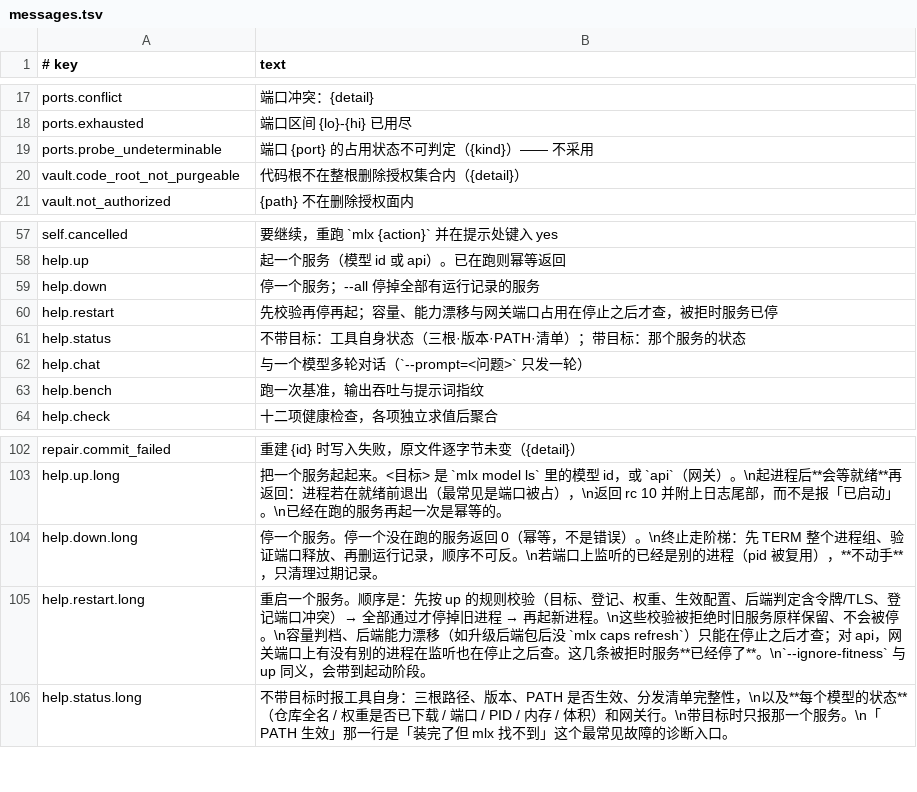
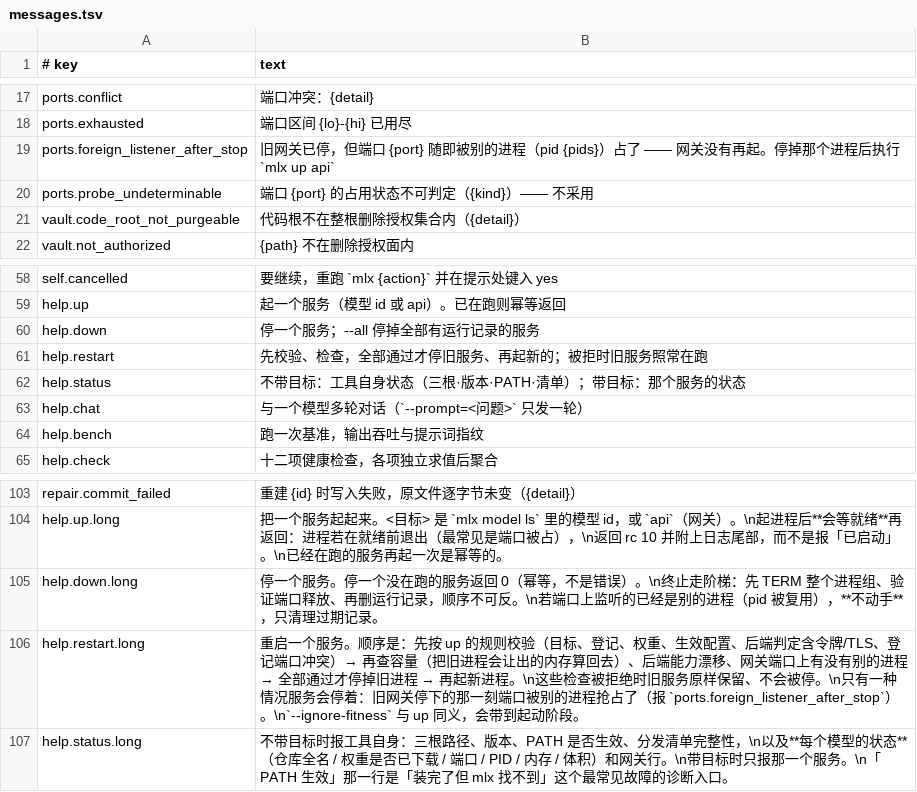
Before and after one commit to unixsec/mlx-tool, a TSV file: payload/share/messages.tsv, drawn as a sheet; only a part is shown, gaps mark what is left out.

```diff
--- a/payload/share/messages.tsv
+++ b/payload/share/messages.tsv
@@ -18,2 +18,3 @@ ports.conflict	端口冲突：{detail}
 ports.exhausted	端口区间 {lo}-{hi} 已用尽
+ports.foreign_listener_after_stop	旧网关已停，但端口 {port} 随即被别的进程（pid {pids}）占了 —— 网关没有再起。停掉那个进程后执行 `mlx up api`
 ports.probe_undeterminable	端口 {port} 的占用状态不可判定（{kind}）—— 不采用
@@ -59,3 +60,3 @@ help.up	起一个服务（模型 id 或 api）。已在跑则幂等返回
 help.down	停一个服务；--all 停掉全部有运行记录的服务
-help.restart	先校验再停再起；容量、能力漂移与网关端口占用在停止之后才查，被拒时服务已停
+help.restart	先校验、检查，全部通过才停旧服务、再起新的；被拒时旧服务照常在跑
 help.status	不带目标：工具自身状态（三根·版本·PATH·清单）；带目标：那个服务的状态
@@ -104,3 +105,3 @@ help.up.long	把一个服务起起来。<目标> 是 `mlx model ls` 里的模型
 help.down.long	停一个服务。停一个没在跑的服务返回 0（幂等，不是错误）。\n终止走阶梯：先 TERM 整个进程组、验证端口释放、再删运行记录，顺序不可反。\n若端口上监听的已经是别的进程（pid 被复用），**不动手**，只清理过期记录。
-help.restart.long	重启一个服务。顺序是：先按 up 的规则校验（目标、登记、权重、生效配置、后端判定含令牌/TLS、登记端口冲突）→ 全部通过才停掉旧进程 → 再起新进程。\n这些校验被拒绝时旧服务原样保留、不会被停。\n容量判档、后端能力漂移（如升级后端包后没 `mlx caps refresh`）只能在停止之后才查；对 api，网关端口上有没有别的进程在监听也在停止之后查。这几条被拒时服务**已经停了**。\n`--ignore-fitness` 与 up 同义，会带到起动阶段。
+help.restart.long	重启一个服务。顺序是：先按 up 的规则校验（目标、登记、权重、生效配置、后端判定含令牌/TLS、登记端口冲突）→ 再查容量（把旧进程会让出的内存算回去）、后端能力漂移、网关端口上有没有别的进程 → 全部通过才停掉旧进程 → 再起新进程。\n这些检查被拒绝时旧服务原样保留、不会被停。\n只有一种情况服务会停着：旧网关停下的那一刻端口被别的进程抢占了（报 `ports.foreign_listener_after_stop`）。\n`--ignore-fitness` 与 up 同义，会带到起动阶段。
 help.status.long	不带目标时报工具自身：三根路径、版本、PATH 是否生效、分发清单完整性，\n以及**每个模型的状态**（仓库全名 / 权重是否已下载 / 端口 / PID / 内存 / 体积）和网关行。\n带目标时只报那一个服务。\n「PATH 生效」那一行是「装完了但 mlx 找不到」这个最常见故障的诊断入口。
```
Also changed, not shown: 4 other files.
